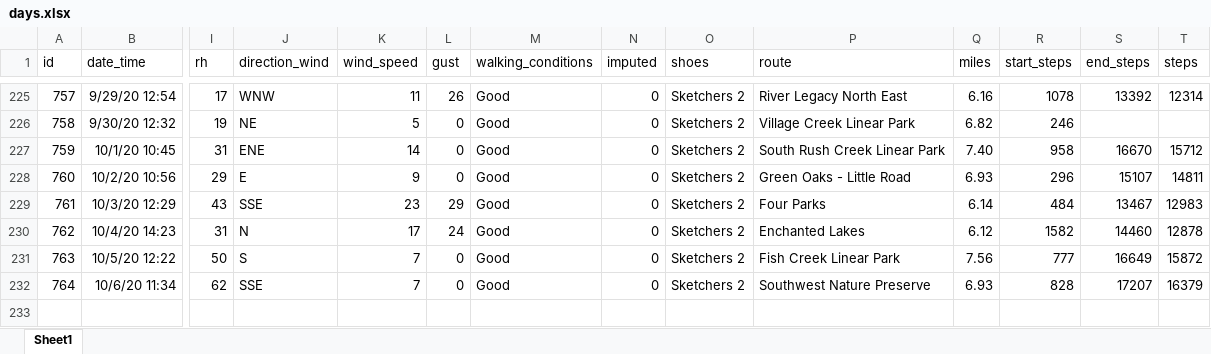
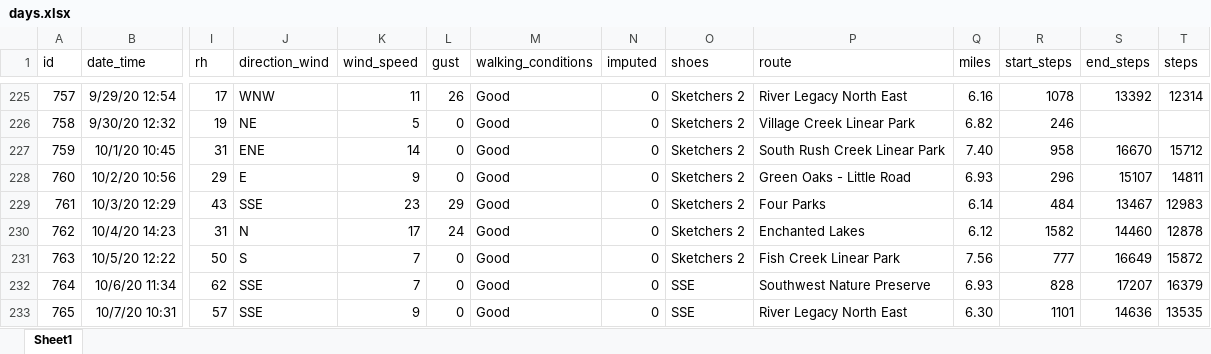
Before and after one commit to gitHubSlinkman/MyWalks, an Excel workbook: data/days.xlsx, sheet Sheet1, drawn as a sheet; only a part is shown, gaps mark what is left out; values as stored, in another font and other column widths than the file's, no borders; rows hold the shown columns only; the diff names each change by its address in the sheet, - before the commit and + after, or states it on an @@ line.

Commit message:
2020-10-09 16:51
1. Added walk to data/days.xlsx
2. Added tests/0000_clean_directory.R

```diff
--- a/data/days.xlsx (sheet Sheet1)
+++ b/data/days.xlsx (sheet Sheet1)
-O232 (shoes): Sketchers 2
+O232 (shoes): SSE
+row 233: 765 | 10/7/20 10:31 | 57 | SSE | 9 | 0 | Good | 0 | SSE | River Legacy North East | 6.30 | 1101 | 14636 | 13535
```
Also changed, not shown: 1 other file.
